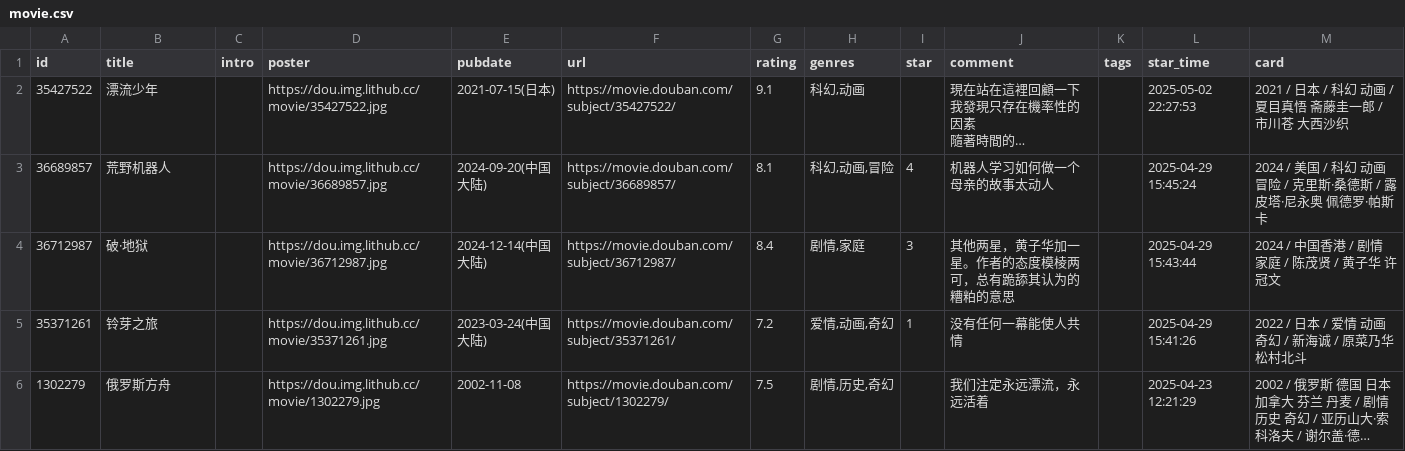
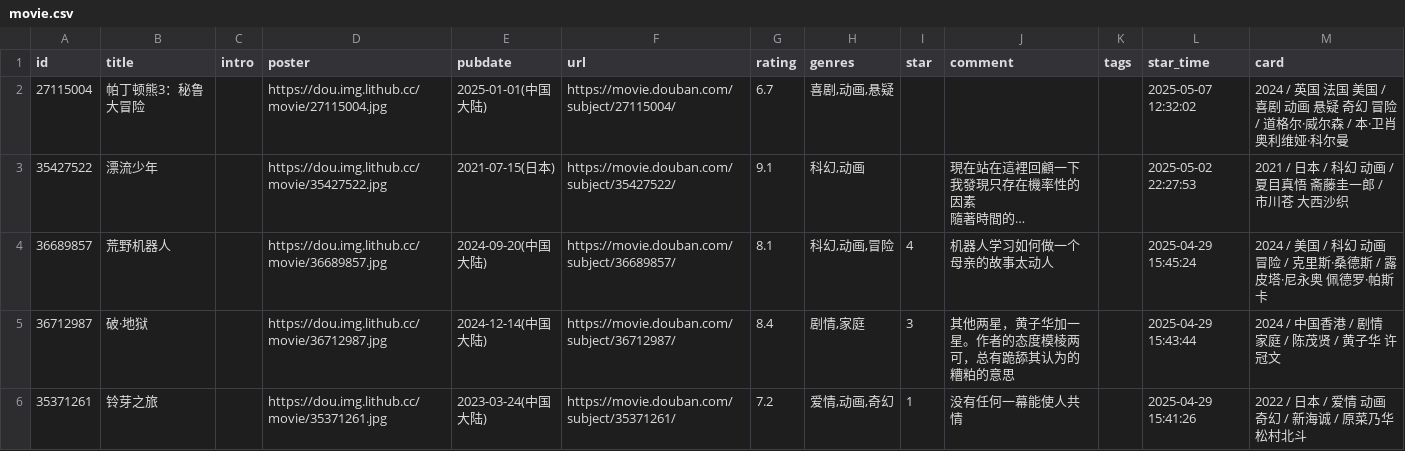
Before and after one commit to zcysxy/doumark-action, a CSV file: data/douban/movie.csv, drawn as a sheet; only a part is shown; the shorter side is filled out with more unchanged rows; long unchanged cells end in …; the diff names each change by its address in the sheet, - before the commit and + after, or states it on an @@ line.

Commit message:
chore: update douban data

```diff
--- a/data/douban/movie.csv
+++ b/data/douban/movie.csv
+row 2: 27115004 | 帕丁顿熊3：秘鲁大冒险 |  | https://dou.img.lithub.cc/movie/27115004.jpg | 2025-01-01(中国大陆) | https://movie.douban.com/subject/27115004/ | 6.7 | 喜剧,动画,悬疑 |  |  |  | 2025-05-07 12:32:02 | 2024 / 英国 法国 美国 / 喜剧 动画 悬疑 奇幻 冒险 / 道格尔·威尔森 / 本·卫肖 奥利维娅·科尔曼
```
